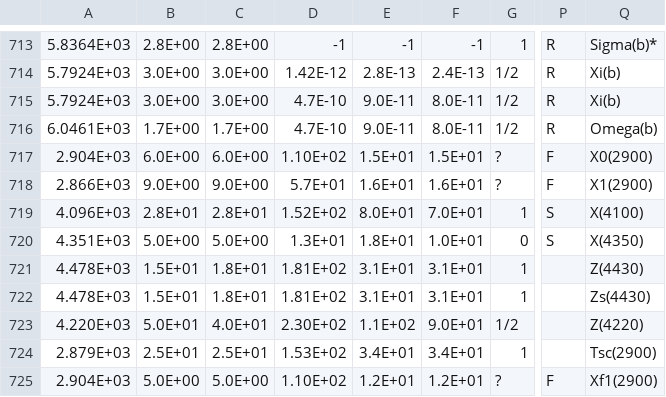
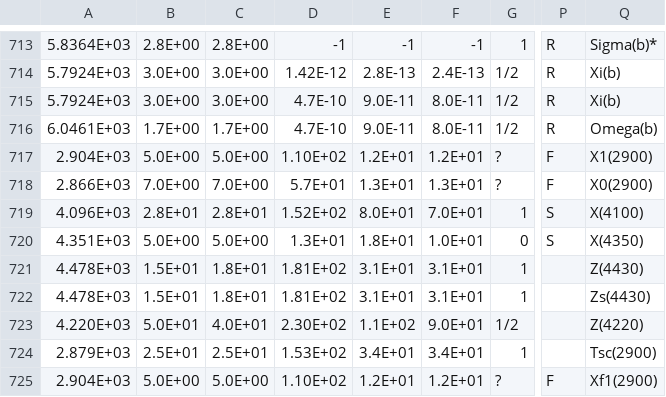
Before and after one commit to jake106/AmpGen, a CSV file: options/mass_width.csv, drawn as a sheet; only a part is shown, gaps mark what is left out; the diff names each change by its address in the sheet, - before the commit and + after, or states it on an @@ line.

```diff
--- a/options/mass_width.csv
+++ b/options/mass_width.csv
-B717: 6.0E+00
+B717: 5.0E+00
-C717: 6.0E+00
+C717: 5.0E+00
-E717: 1.5E+01
+E717: 1.2E+01
-F717: 1.5E+01
+F717: 1.2E+01
-Q717: X0(2900)
+Q717: X1(2900)
-B718: 9.0E+00
+B718: 7.0E+00
-C718: 9.0E+00
+C718: 7.0E+00
-E718: 1.6E+01
+E718: 1.3E+01
-F718: 1.6E+01
+F718: 1.3E+01
-Q718: X1(2900)
+Q718: X0(2900)
```
Also changed, not shown: options/MintDalitzSpecialParticles.csv.
